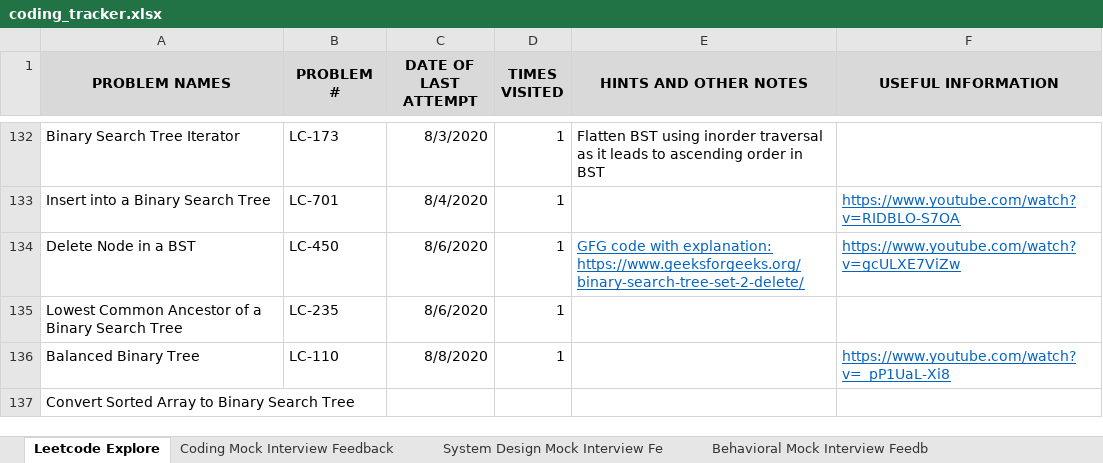
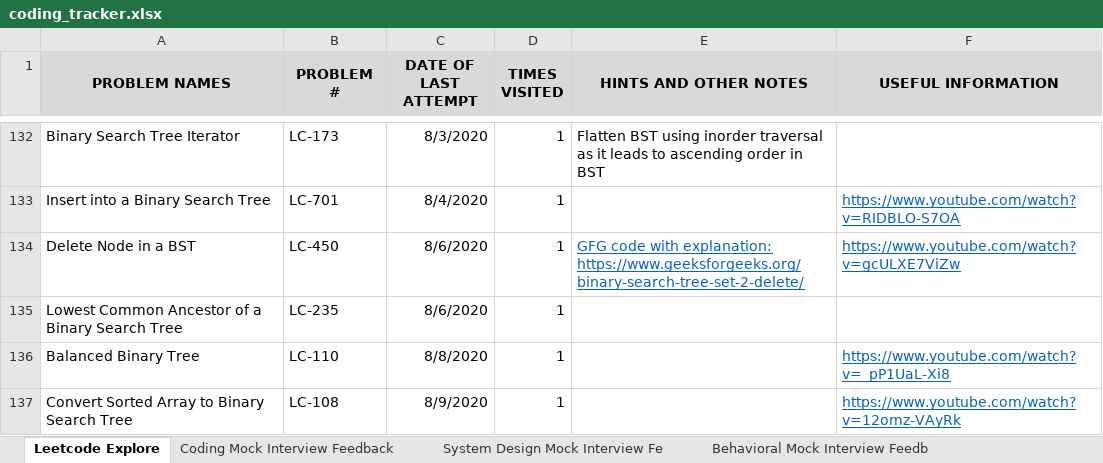
Before and after one commit to suhassrivats/Data-Structures-And-Algorithms-Implementation, an Excel workbook: coding_tracker.xlsx, sheet Leetcode Explore, drawn as a sheet; only a part is shown, gaps mark what is left out; values as stored, in another font and other column widths than the file's, no borders; the diff names each change by its address in the sheet, - before the commit and + after, or states it on an @@ line.

```diff
--- a/coding_tracker.xlsx (sheet Leetcode Explore)
+++ b/coding_tracker.xlsx (sheet Leetcode Explore)
-B137 (PROBLEM #): (empty)
+B137 (PROBLEM #): LC-108
-C137 (DATE OF LAST ATTEMPT): (empty)
+C137 (DATE OF LAST ATTEMPT): 8/9/2020
-D137 (TIMES VISITED): (empty)
+D137 (TIMES VISITED): 1
-F137 (USEFUL INFORMATION): (empty)
+F137 (USEFUL INFORMATION): https://www.youtube.com/watch?v=12omz-VAyRk
```
Also changed, not shown: 1 other file.
